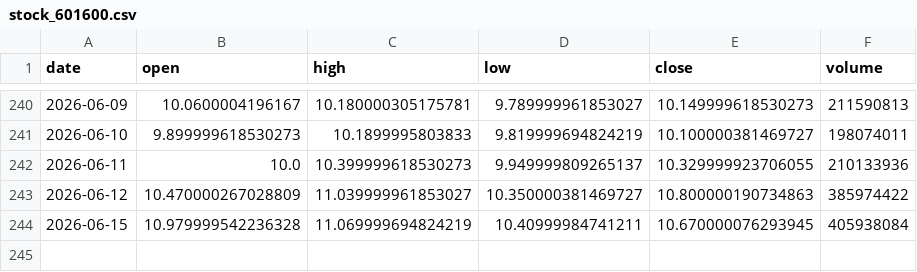
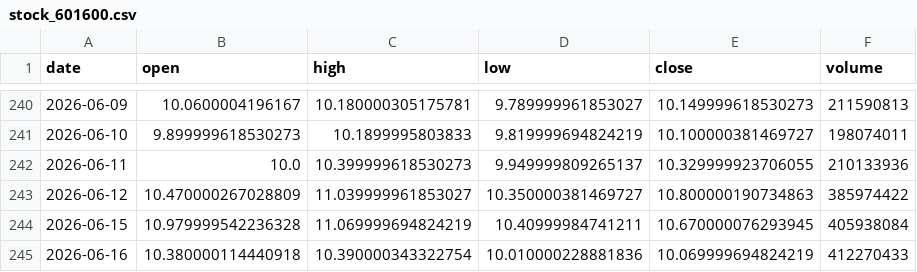
Before and after one commit to Luo923/stock-data-fetcher, a CSV file: data/stock_601600.csv, drawn as a sheet; only a part is shown, gaps mark what is left out; the diff names each change by its address in the sheet, - before the commit and + after, or states it on an @@ line.

```diff
--- a/data/stock_601600.csv
+++ b/data/stock_601600.csv
+row 245: 2026-06-16 | 10.380000114440918 | 10.390000343322754 | 10.010000228881836 | 10.069999694824219 | 412270433
```
Also changed, not shown: data/stock_000831.csv, data/stock_002384.csv, 33 other files.
